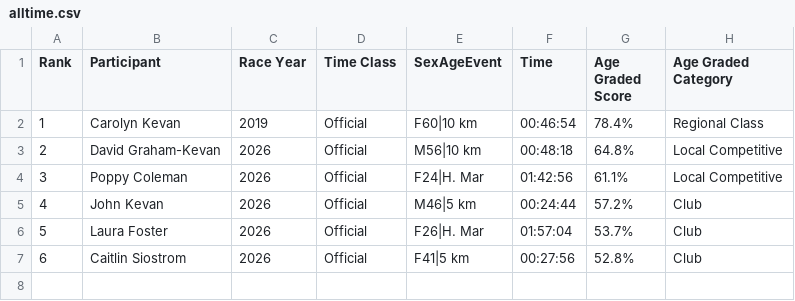
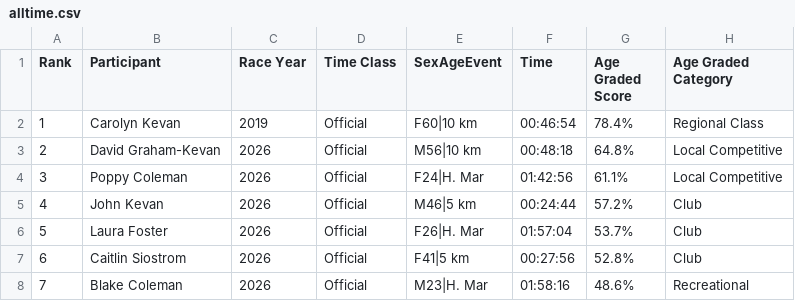
Before and after one commit to johnkevan88888/family-running, a CSV file: data/alltime.csv, drawn as a sheet.

```diff
--- a/data/alltime.csv
+++ b/data/alltime.csv
@@ -7 +7,2 @@ Rank,Participant,Race Year,Time Class,SexAgeEvent,Time,Age Graded Score,Age Grad
 6,Caitlin Siostrom,2026,Official,F41|5 km,00:27:56,52.8%,Club
+7,Blake Coleman,2026,Official,M23|H. Mar,01:58:16,48.6%,Recreational
```
Also changed, not shown: data/HalfMarathon.csv, data/current.csv.
